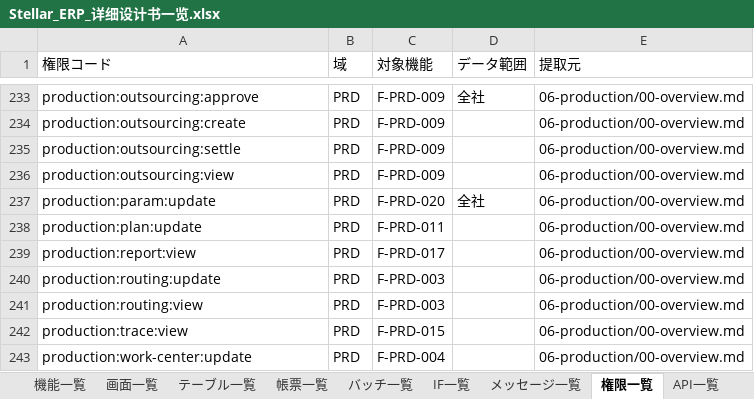
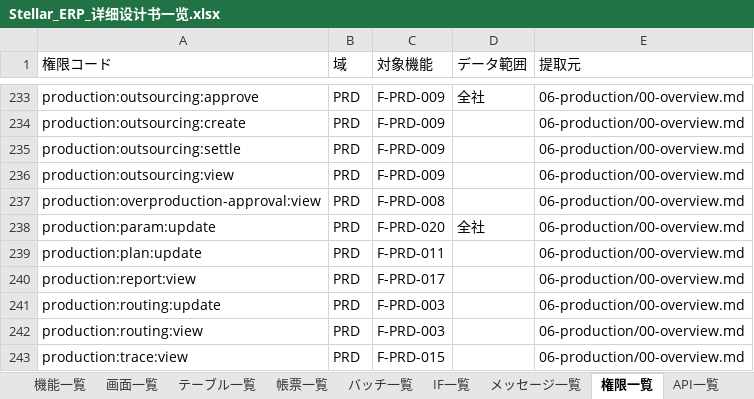
Before and after one commit to Akarin7784/stellar-erp, an Excel workbook: docs/design/20-matrix/Stellar_ERP_详细设计书一览.xlsx, sheet 権限一覧, drawn as a sheet; only a part is shown, gaps mark what is left out; the shorter side is filled out with more unchanged rows; values as stored, in another font and other column widths than the file's, no cell formats; the diff names each change by its address in the sheet, - before the commit and + after, or states it on an @@ line.

```diff
--- a/docs/design/20-matrix/Stellar_ERP_详细设计书一览.xlsx (sheet 権限一覧)
+++ b/docs/design/20-matrix/Stellar_ERP_详细设计书一览.xlsx (sheet 権限一覧)
+row 237: production:overproduction-approval:view | PRD | F-PRD-008 |  | 06-production/00-overview.md
```
Also changed, not shown: sheet メッセージ一覧, sheet 画面一覧, sheet 域别汇总, cell formats, 7 other files.
